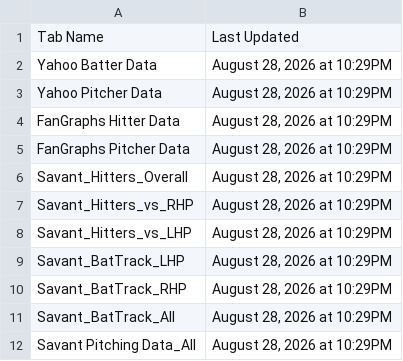
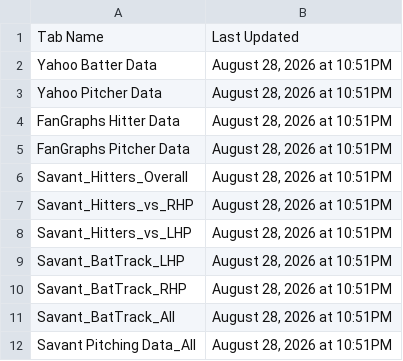
Before and after one commit to yosefu12/baseball-data-scraper, a CSV file: data/Last_Updated.csv, drawn as a sheet.

```diff
--- a/data/Last_Updated.csv
+++ b/data/Last_Updated.csv
@@ -1,12 +1,12 @@
 Tab Name,Last Updated
-Yahoo Batter Data,"August 28, 2026 at 10:29PM"
-Yahoo Pitcher Data,"August 28, 2026 at 10:29PM"
-FanGraphs Hitter Data,"August 28, 2026 at 10:29PM"
-FanGraphs Pitcher Data,"August 28, 2026 at 10:29PM"
-Savant_Hitters_Overall,"August 28, 2026 at 10:29PM"
-Savant_Hitters_vs_RHP,"August 28, 2026 at 10:29PM"
-Savant_Hitters_vs_LHP,"August 28, 2026 at 10:29PM"
-Savant_BatTrack_LHP,"August 28, 2026 at 10:29PM"
-Savant_BatTrack_RHP,"August 28, 2026 at 10:29PM"
-Savant_BatTrack_All,"August 28, 2026 at 10:29PM"
-Savant Pitching Data_All,"August 28, 2026 at 10:29PM"
+Yahoo Batter Data,"August 28, 2026 at 10:51PM"
+Yahoo Pitcher Data,"August 28, 2026 at 10:51PM"
+FanGraphs Hitter Data,"August 28, 2026 at 10:51PM"
+FanGraphs Pitcher Data,"August 28, 2026 at 10:51PM"
+Savant_Hitters_Overall,"August 28, 2026 at 10:51PM"
+Savant_Hitters_vs_RHP,"August 28, 2026 at 10:51PM"
+Savant_Hitters_vs_LHP,"August 28, 2026 at 10:51PM"
+Savant_BatTrack_LHP,"August 28, 2026 at 10:51PM"
+Savant_BatTrack_RHP,"August 28, 2026 at 10:51PM"
+Savant_BatTrack_All,"August 28, 2026 at 10:51PM"
+Savant Pitching Data_All,"August 28, 2026 at 10:51PM"
```
Also changed, not shown: data/Yahoo Batter Data.csv, data/Yahoo Pitcher Data.csv.
